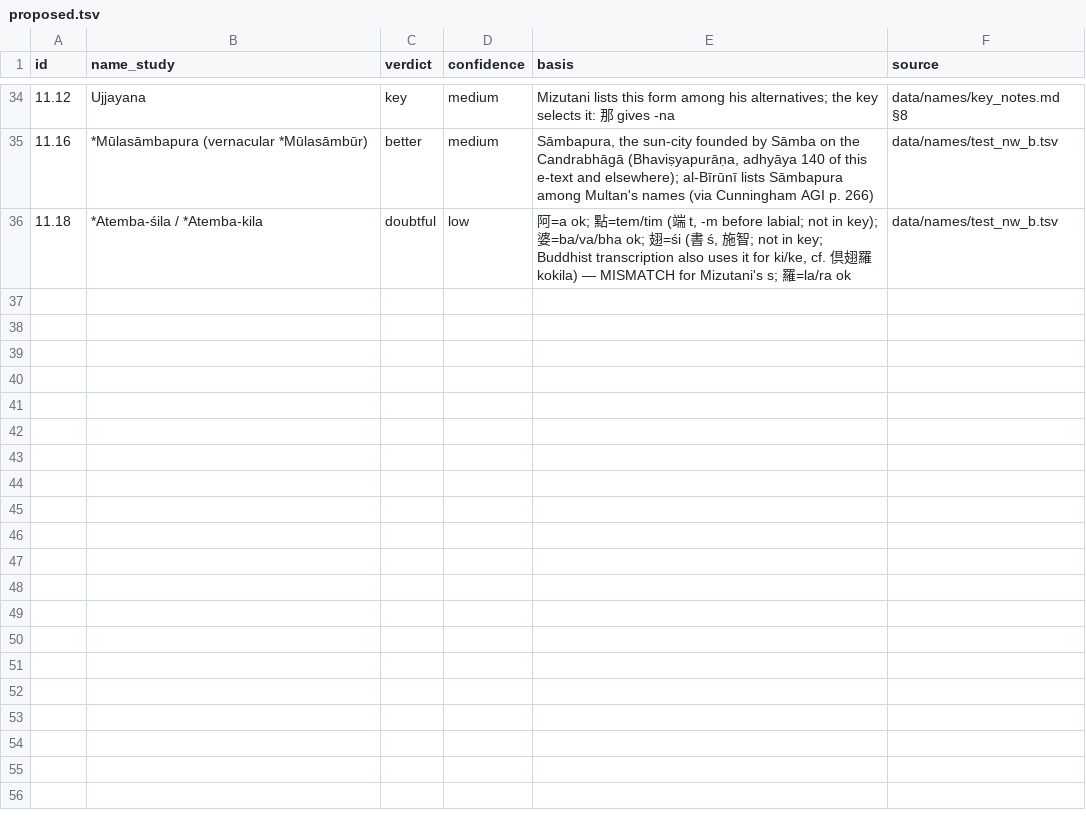
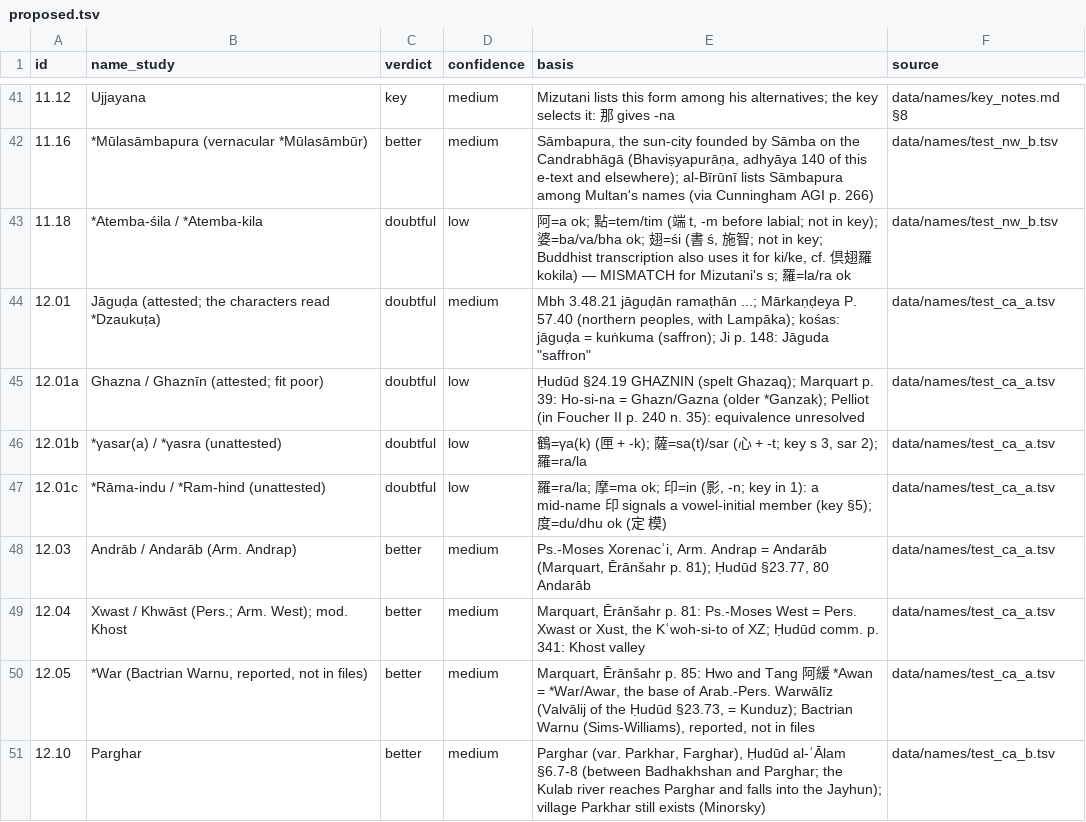
Before and after one commit to kengoharimoto/xuanzang-places, a TSV file: data/names/proposed.tsv, drawn as a sheet; only a part is shown, gaps mark what is left out; the diff covers the shown part only.

```diff
--- a/data/names/proposed.tsv
+++ b/data/names/proposed.tsv
@@ -36 +43,9 @@ id	name_study	verdict	confidence	basis	source
 11.18	*Atemba-śila / *Atemba-kila	doubtful	low	阿=a ok; 點=tem/tim (端 t, -m before labial; not in key); 婆=ba/va/bha ok; 翅=śi (書 ś, 施智; not in key; Buddhist transcription also uses it for ki/ke, cf. 倶翅羅 kokila) — MISMATCH for Mizutani's s; 羅=la/ra ok	data/names/test_nw_b.tsv
+12.01	Jāguḍa (attested; the characters read *Dzaukuṭa)	doubtful	medium	"Mbh 3.48.21 jāguḍān ramaṭhān ...; Mārkaṇḍeya P. 57.40 (northern peoples, with Lampāka); kośas: jāguḍa = kuṅkuma (saffron); Ji p. 148: Jāguda ""saffron"""	data/names/test_ca_a.tsv
+12.01a	Ghazna / Ghaznīn (attested; fit poor)	doubtful	low	Ḥudūd §24.19 GHAZNIN (spelt Ghazaq); Marquart p. 39: Ho-si-na = Ghazn/Gazna (older *Ganzak); Pelliot (in Foucher II p. 240 n. 35): equivalence unresolved	data/names/test_ca_a.tsv
+12.01b	*γasar(a) / *γasra (unattested)	doubtful	low	鶴=γa(k) (匣 + -k); 薩=sa(t)/sar (心 + -t; key s 3, sar 2); 羅=ra/la	data/names/test_ca_a.tsv
+12.01c	*Rāma-indu / *Ram-hind (unattested)	doubtful	low	羅=ra/la; 摩=ma ok; 印=in (影, -n; key in 1): a mid-name 印 signals a vowel-initial member (key §5); 度=du/dhu ok (定 模)	data/names/test_ca_a.tsv
+12.03	Andrāb / Andarāb (Arm. Andrap)	better	medium	Ps.-Moses Xorenacʿi, Arm. Andrap = Andarāb (Marquart, Ērānšahr p. 81); Ḥudūd §23.77, 80 Andarāb	data/names/test_ca_a.tsv
+12.04	Xwast / Khwāst (Pers.; Arm. West); mod. Khost	better	medium	Marquart, Ērānšahr p. 81: Ps.-Moses West = Pers. Xwast or Xust, the Kʿwoh-si-to of XZ; Ḥudūd comm. p. 341: Khost valley	data/names/test_ca_a.tsv
+12.05	*War (Bactrian Warnu, reported, not in files)	better	medium	Marquart, Ērānšahr p. 85: Hwo and Tang 阿緩 *Awan = *War/Awar, the base of Arab.-Pers. Warwālīz (Valvālij of the Ḥudūd §23.73, = Kunduz); Bactrian Warnu (Sims-Williams), reported, not in files	data/names/test_ca_a.tsv
+12.10	Parghar	better	medium	Parghar (var. Parkhar, Farghar), Ḥudūd al-ʿĀlam §6.7-8 (between Badhakhshan and Parghar; the Kulab river reaches Parghar and falls into the Jayhun); village Parkhar still exists (Minorsky)	data/names/test_ca_b.tsv
```
Also changed, not shown: 14 added rows elsewhere in this file, data/names/secure.tsv, data/notes/updates_01-12.tsv, 17 other files.
